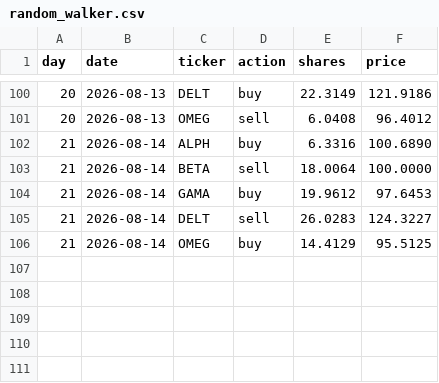
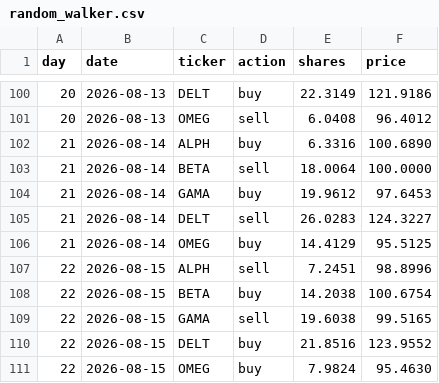
Before and after one commit to thebeardedmild/hello-world, a CSV file: finance fun/data/ledger/random_walker.csv, drawn as a sheet; only a part is shown, gaps mark what is left out; the diff names each change by its address in the sheet, - before the commit and + after, or states it on an @@ line.

```diff
--- a/finance fun/data/ledger/random_walker.csv
+++ b/finance fun/data/ledger/random_walker.csv
+row 107: 22 | 2026-08-15 | ALPH | sell | 7.2451 | 98.8996
+row 108: 22 | 2026-08-15 | BETA | buy | 14.2038 | 100.6754
+row 109: 22 | 2026-08-15 | GAMA | sell | 19.6038 | 99.5165
+row 110: 22 | 2026-08-15 | DELT | buy | 21.8516 | 123.9552
+row 111: 22 | 2026-08-15 | OMEG | buy | 7.9824 | 95.4630
```
Also changed, not shown: finance fun/data/ledger/equal_weight_rebalancer.csv, finance fun/data/portfolio_history.csv, 5 other files.
